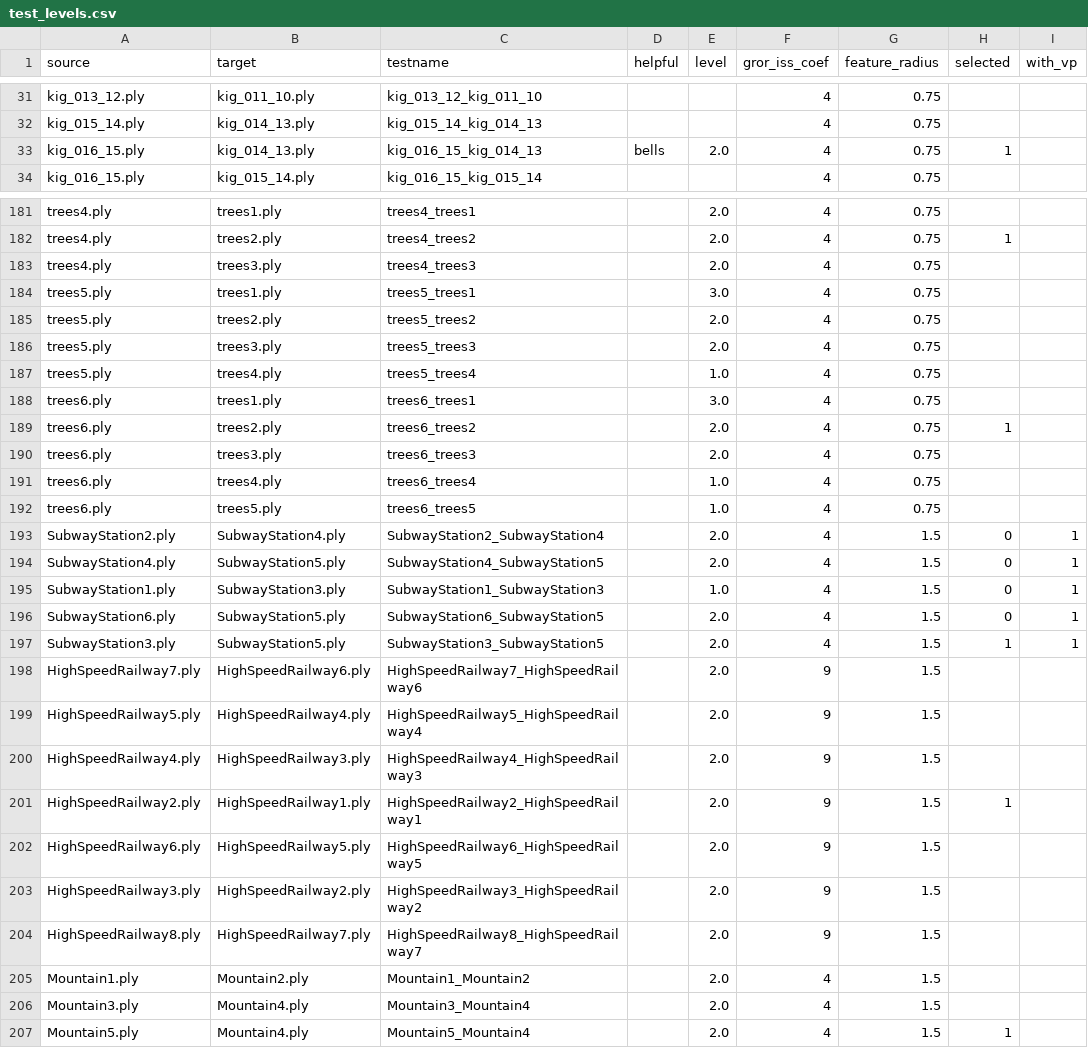
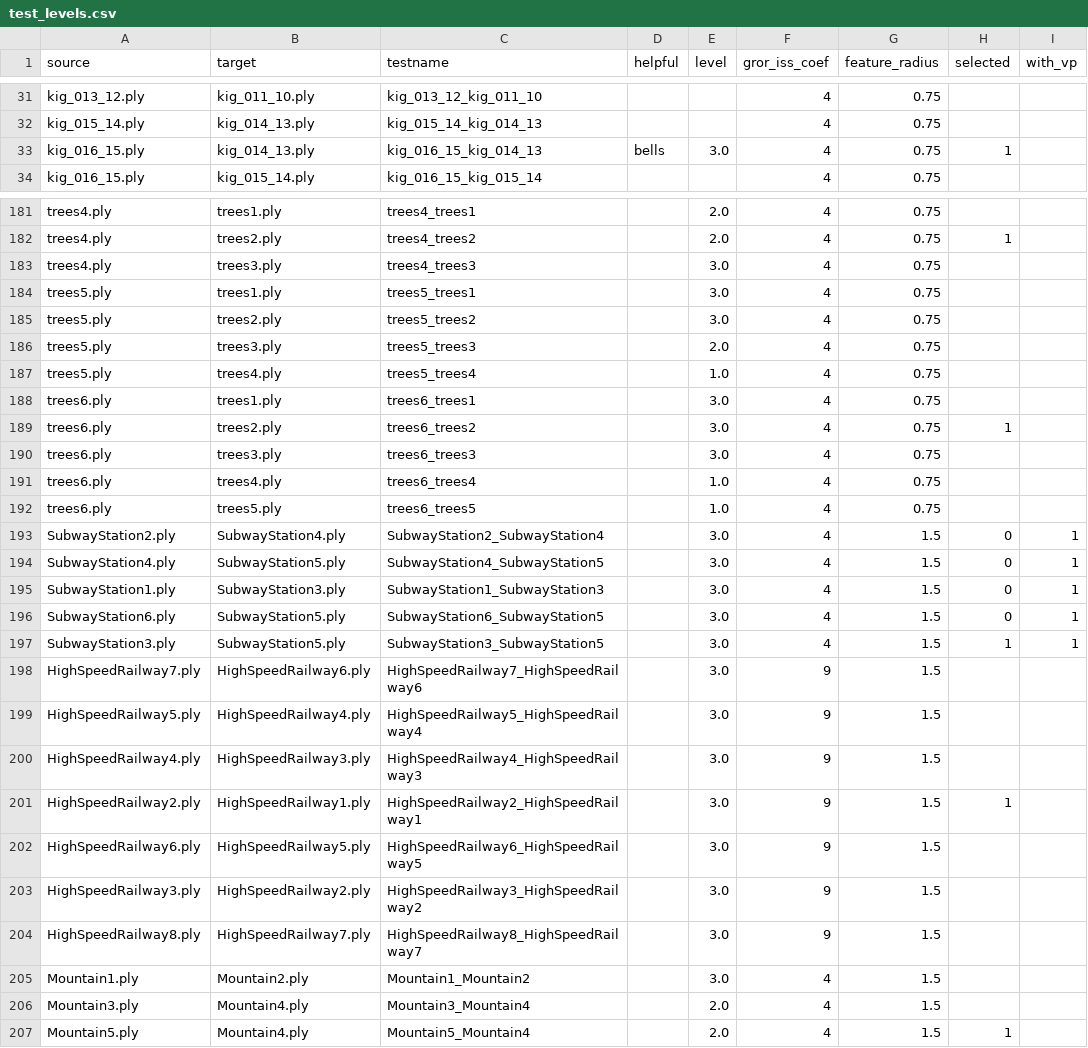
Before and after one commit to aleksandrina-streltsova/lidar-global-registration, a CSV file: data/test_levels.csv, drawn as a sheet; only a part is shown, gaps mark what is left out; the diff covers the shown part only.

Commit message:
DEBUG: update helpful scripts and some data

```diff
--- a/data/test_levels.csv
+++ b/data/test_levels.csv
@@ -32,3 +32,3 @@ kig_013_12.ply,kig_011_10.ply,kig_013_12_kig_011_10,,,4,0.75,
 kig_015_14.ply,kig_014_13.ply,kig_015_14_kig_014_13,,,4,0.75,
-kig_016_15.ply,kig_014_13.ply,kig_016_15_kig_014_13,bells,2.0,4,0.75,1
+kig_016_15.ply,kig_014_13.ply,kig_016_15_kig_014_13,bells,3.0,4,0.75,1
 kig_016_15.ply,kig_015_14.ply,kig_016_15_kig_015_14,,,4,0.75,
@@ -182,5 +182,5 @@ trees4.ply,trees1.ply,trees4_trees1,,2.0,4,0.75,
 trees4.ply,trees2.ply,trees4_trees2,,2.0,4,0.75,1
-trees4.ply,trees3.ply,trees4_trees3,,2.0,4,0.75,
+trees4.ply,trees3.ply,trees4_trees3,,3.0,4,0.75,
 trees5.ply,trees1.ply,trees5_trees1,,3.0,4,0.75,
-trees5.ply,trees2.ply,trees5_trees2,,2.0,4,0.75,
+trees5.ply,trees2.ply,trees5_trees2,,3.0,4,0.75,
 trees5.ply,trees3.ply,trees5_trees3,,2.0,4,0.75,
@@ -188,19 +188,19 @@ trees5.ply,trees4.ply,trees5_trees4,,1.0,4,0.75,
 trees6.ply,trees1.ply,trees6_trees1,,3.0,4,0.75,
-trees6.ply,trees2.ply,trees6_trees2,,2.0,4,0.75,1
-trees6.ply,trees3.ply,trees6_trees3,,2.0,4,0.75,
+trees6.ply,trees2.ply,trees6_trees2,,3.0,4,0.75,1
+trees6.ply,trees3.ply,trees6_trees3,,3.0,4,0.75,
 trees6.ply,trees4.ply,trees6_trees4,,1.0,4,0.75,
 trees6.ply,trees5.ply,trees6_trees5,,1.0,4,0.75,
-SubwayStation2.ply,SubwayStation4.ply,SubwayStation2_SubwayStation4,,2.0,4,1.5,0,1
-SubwayStation4.ply,SubwayStation5.ply,SubwayStation4_SubwayStation5,,2.0,4,1.5,0,1
-SubwayStation1.ply,SubwayStation3.ply,SubwayStation1_SubwayStation3,,1.0,4,1.5,0,1
-SubwayStation6.ply,SubwayStation5.ply,SubwayStation6_SubwayStation5,,2.0,4,1.5,0,1
-SubwayStation3.ply,SubwayStation5.ply,SubwayStation3_SubwayStation5,,2.0,4,1.5,1,1
-HighSpeedRailway7.ply,HighSpeedRailway6.ply,HighSpeedRailway7_HighSpeedRailway6,,2.0,9,1.5,
-HighSpeedRailway5.ply,HighSpeedRailway4.ply,HighSpeedRailway5_HighSpeedRailway4,,2.0,9,1.5,
-HighSpeedRailway4.ply,HighSpeedRailway3.ply,HighSpeedRailway4_HighSpeedRailway3,,2.0,9,1.5,
-HighSpeedRailway2.ply,HighSpeedRailway1.ply,HighSpeedRailway2_HighSpeedRailway1,,2.0,9,1.5,1
-HighSpeedRailway6.ply,HighSpeedRailway5.ply,HighSpeedRailway6_HighSpeedRailway5,,2.0,9,1.5,
-HighSpeedRailway3.ply,HighSpeedRailway2.ply,HighSpeedRailway3_HighSpeedRailway2,,2.0,9,1.5,
-HighSpeedRailway8.ply,HighSpeedRailway7.ply,HighSpeedRailway8_HighSpeedRailway7,,2.0,9,1.5,
-Mountain1.ply,Mountain2.ply,Mountain1_Mountain2,,2.0,4,1.5,
+SubwayStation2.ply,SubwayStation4.ply,SubwayStation2_SubwayStation4,,3.0,4,1.5,0,1
+SubwayStation4.ply,SubwayStation5.ply,SubwayStation4_SubwayStation5,,3.0,4,1.5,0,1
+SubwayStation1.ply,SubwayStation3.ply,SubwayStation1_SubwayStation3,,3.0,4,1.5,0,1
+SubwayStation6.ply,SubwayStation5.ply,SubwayStation6_SubwayStation5,,3.0,4,1.5,0,1
+SubwayStation3.ply,SubwayStation5.ply,SubwayStation3_SubwayStation5,,3.0,4,1.5,1,1
+HighSpeedRailway7.ply,HighSpeedRailway6.ply,HighSpeedRailway7_HighSpeedRailway6,,3.0,9,1.5,
+HighSpeedRailway5.ply,HighSpeedRailway4.ply,HighSpeedRailway5_HighSpeedRailway4,,3.0,9,1.5,
+HighSpeedRailway4.ply,HighSpeedRailway3.ply,HighSpeedRailway4_HighSpeedRailway3,,3.0,9,1.5,
+HighSpeedRailway2.ply,HighSpeedRailway1.ply,HighSpeedRailway2_HighSpeedRailway1,,3.0,9,1.5,1
+HighSpeedRailway6.ply,HighSpeedRailway5.ply,HighSpeedRailway6_HighSpeedRailway5,,3.0,9,1.5,
+HighSpeedRailway3.ply,HighSpeedRailway2.ply,HighSpeedRailway3_HighSpeedRailway2,,3.0,9,1.5,
+HighSpeedRailway8.ply,HighSpeedRailway7.ply,HighSpeedRailway8_HighSpeedRailway7,,3.0,9,1.5,
+Mountain1.ply,Mountain2.ply,Mountain1_Mountain2,,3.0,4,1.5,
 Mountain3.ply,Mountain4.ply,Mountain3_Mountain4,,2.0,4,1.5,
```
Also changed, not shown: 3 edited cells elsewhere in this file, 13 other files.
